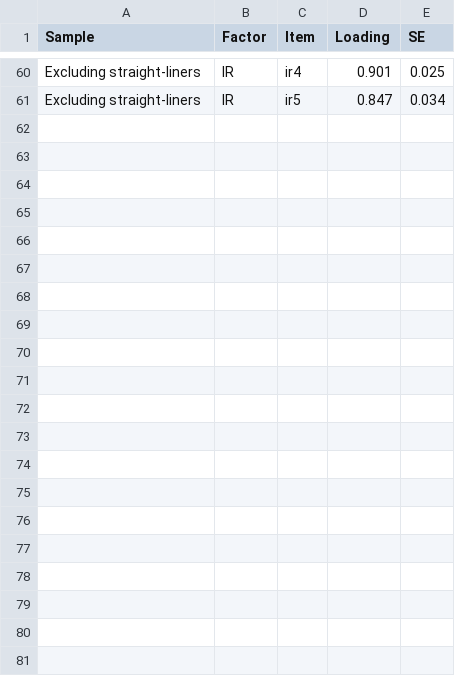
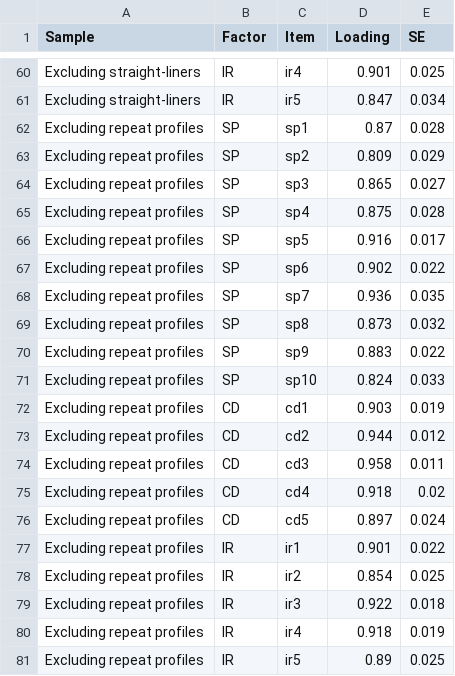
Before and after one commit to A2022KR/strategic-planning-resilience-egypt, a CSV file: outputs/cfa_loadings.csv, drawn as a sheet; only a part is shown, gaps mark what is left out; the diff names each change by its address in the sheet, - before the commit and + after, or states it on an @@ line.

```diff
--- a/outputs/cfa_loadings.csv
+++ b/outputs/cfa_loadings.csv
+row 62: Excluding repeat profiles | SP | sp1 | 0.87 | 0.028
+row 63: Excluding repeat profiles | SP | sp2 | 0.809 | 0.029
+row 64: Excluding repeat profiles | SP | sp3 | 0.865 | 0.027
+row 65: Excluding repeat profiles | SP | sp4 | 0.875 | 0.028
+row 66: Excluding repeat profiles | SP | sp5 | 0.916 | 0.017
+row 67: Excluding repeat profiles | SP | sp6 | 0.902 | 0.022
+row 68: Excluding repeat profiles | SP | sp7 | 0.936 | 0.035
+row 69: Excluding repeat profiles | SP | sp8 | 0.873 | 0.032
+row 70: Excluding repeat profiles | SP | sp9 | 0.883 | 0.022
+row 71: Excluding repeat profiles | SP | sp10 | 0.824 | 0.033
+row 72: Excluding repeat profiles | CD | cd1 | 0.903 | 0.019
+row 73: Excluding repeat profiles | CD | cd2 | 0.944 | 0.012
+row 74: Excluding repeat profiles | CD | cd3 | 0.958 | 0.011
+row 75: Excluding repeat profiles | CD | cd4 | 0.918 | 0.02
+row 76: Excluding repeat profiles | CD | cd5 | 0.897 | 0.024
+row 77: Excluding repeat profiles | IR | ir1 | 0.901 | 0.022
+row 78: Excluding repeat profiles | IR | ir2 | 0.854 | 0.025
+row 79: Excluding repeat profiles | IR | ir3 | 0.922 | 0.018
+row 80: Excluding repeat profiles | IR | ir4 | 0.918 | 0.019
+row 81: Excluding repeat profiles | IR | ir5 | 0.89 | 0.025
```
Also changed, not shown: data/sem_df.csv, manuscript/references.csv, 42 other files.
